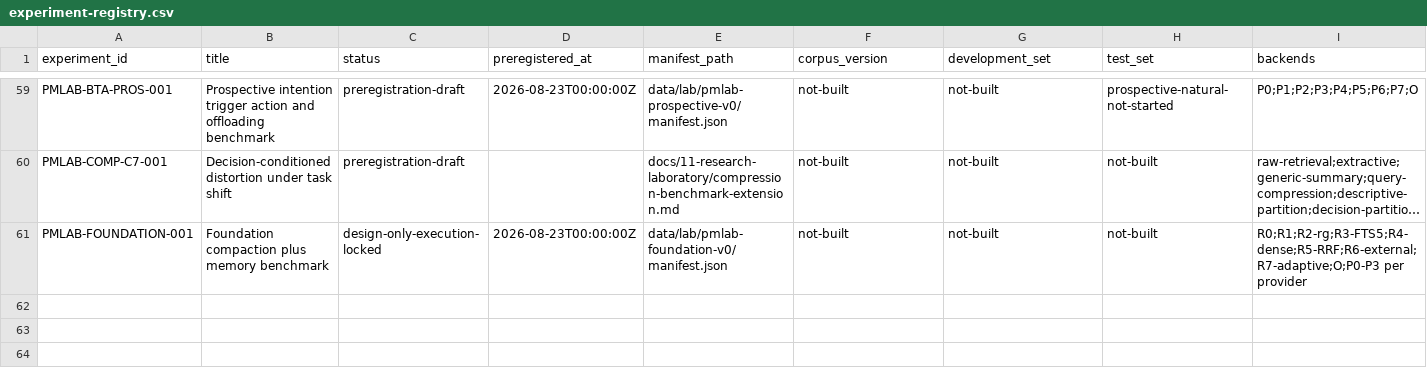
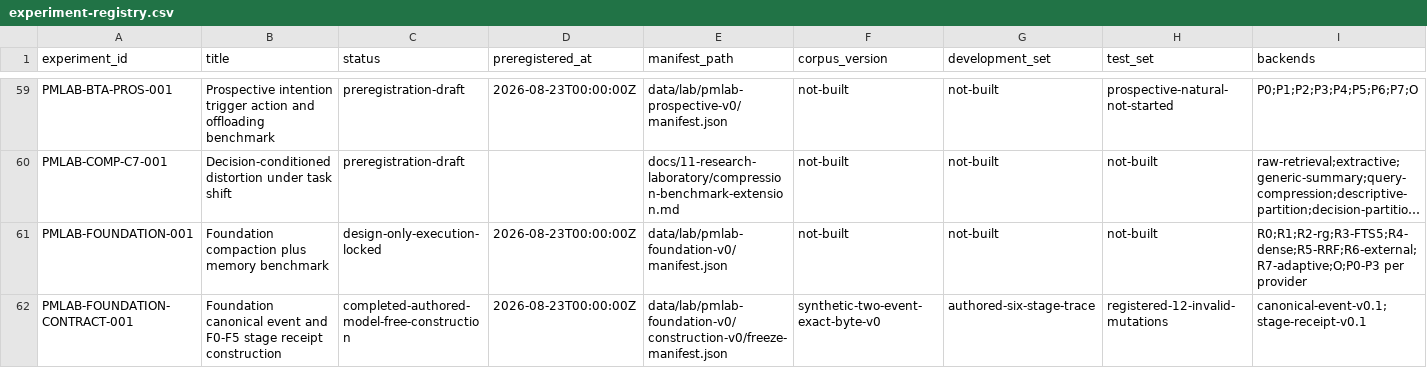
Before and after one commit to krapcys1-maker/adaptive-agent-memory-research, a CSV file: data/lab/experiment-registry.csv, drawn as a sheet; only a part is shown, gaps mark what is left out; long unchanged cells end in …; rows hold the shown columns only; the diff names each change by its address in the sheet, - before the commit and + after, or states it on an @@ line.

Commit message:
Record foundation contract construction result

```diff
--- a/data/lab/experiment-registry.csv
+++ b/data/lab/experiment-registry.csv
+row 62: PMLAB-FOUNDATION-CONTRACT-001 | Foundation canonical event and F0-F5 stage receipt construction | completed-authored-model-free-construction | 2026-08-23T00:00:00Z | data/lab/pmlab-foundation-v0/construction-v0/freeze-manifest.json | synthetic-two-event-exact-byte-v0 | authored-six-stage-trace | registered-12-invalid-mutations | canonical-event-v0.1;stage-receipt-v0.1
```
Also changed, not shown: data/lab/phase-gate-status.csv, 8 other files.
